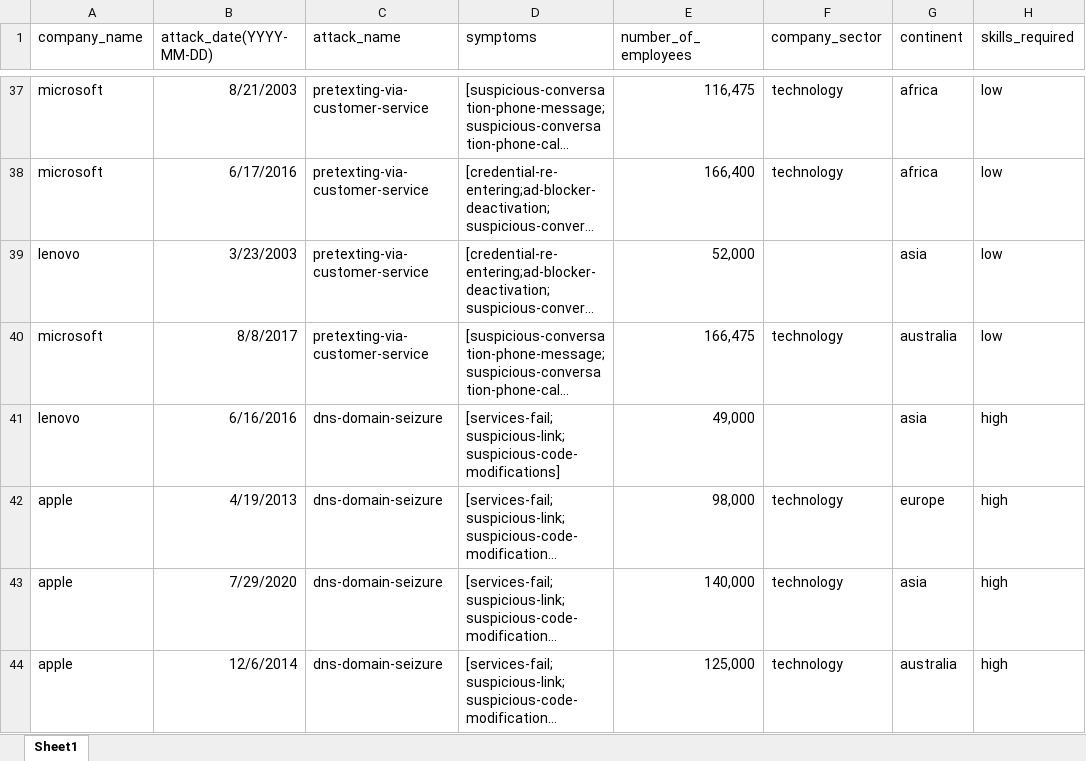
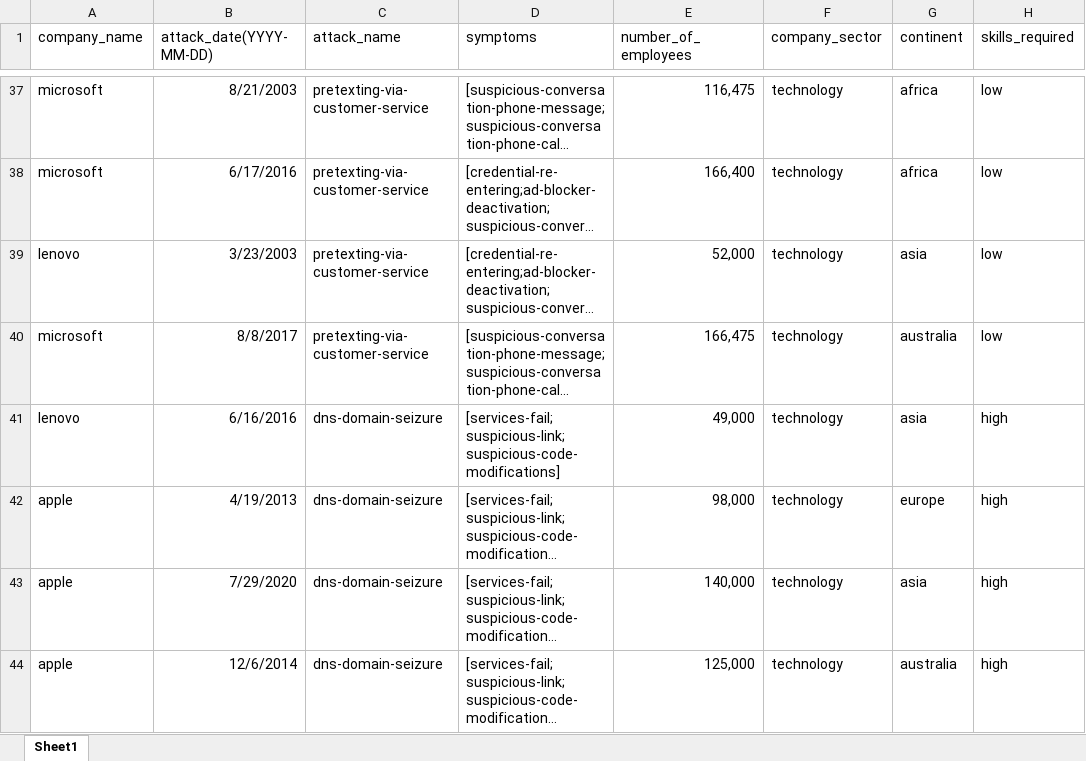
Before and after one commit to kristinadj980/IZ_Project, an Excel workbook: knowledge-engineering/src/main/java/com/data/data.xlsx, sheet Sheet1, drawn as a sheet; only a part is shown, gaps mark what is left out; long unchanged cells end in …; values as stored, in another font and other column widths than the file's, no borders; the diff covers the shown part only; the diff names each change by its address in the sheet, - before the commit and + after, or states it on an @@ line.

Commit message:
csv file v2.0 - new attacks added

```diff
--- a/knowledge-engineering/src/main/java/com/data/data.xlsx (sheet Sheet1)
+++ b/knowledge-engineering/src/main/java/com/data/data.xlsx (sheet Sheet1)
-F39 (company_sector): (empty)
+F39 (company_sector): technology
-F41 (company_sector): (empty)
+F41 (company_sector): technology
```
Also changed, not shown: 33 added rows elsewhere in this sheet.
